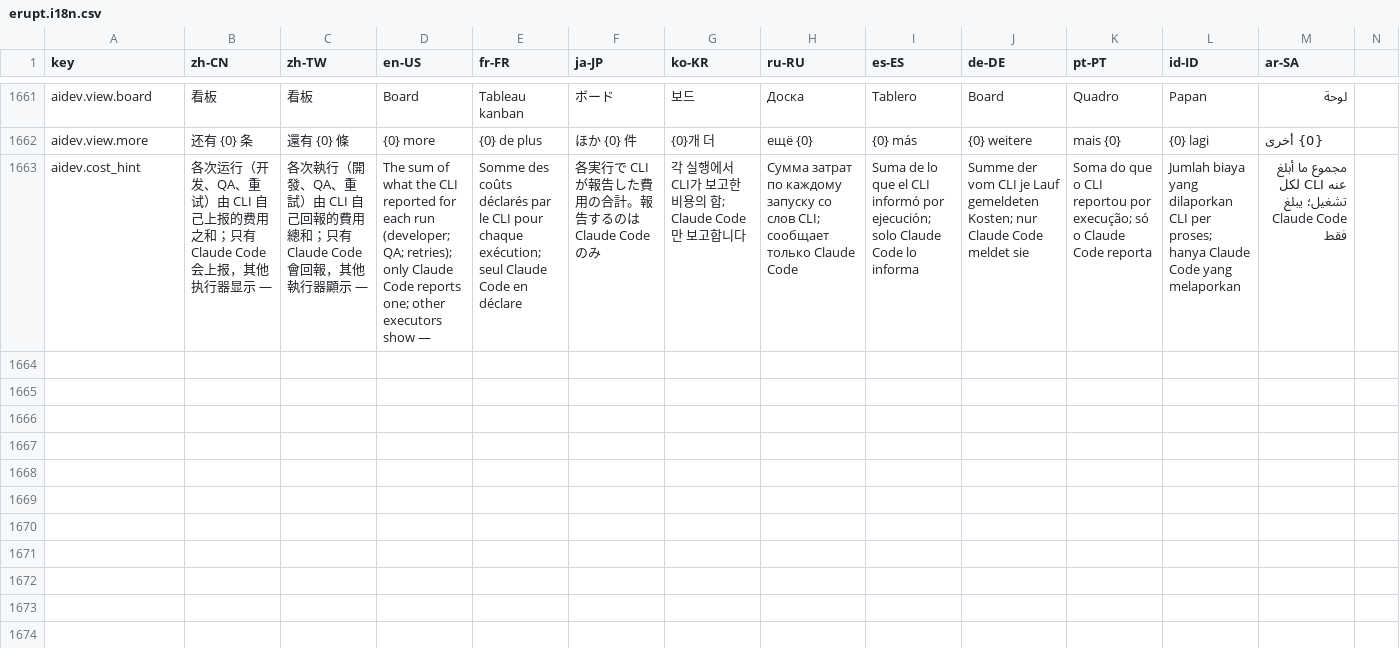
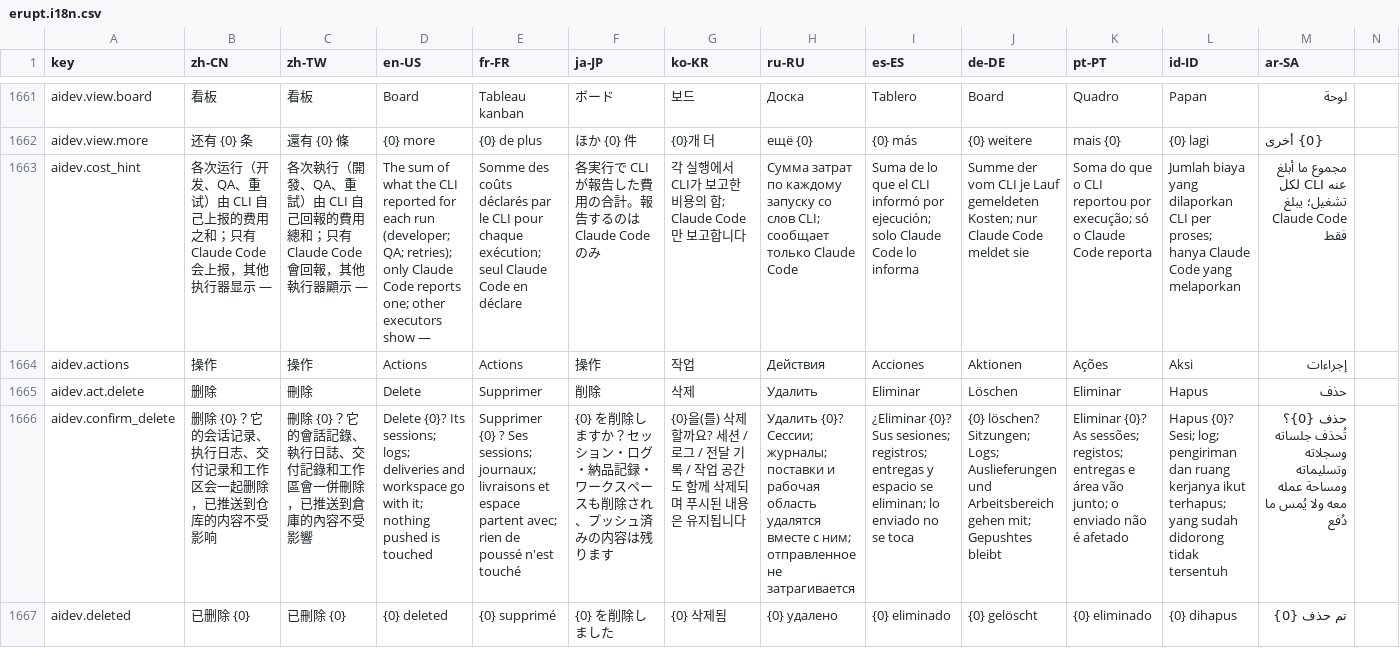
Before and after one commit to erupts/erupt-web, a CSV file: src/erupt.i18n.csv, drawn as a sheet; only a part is shown, gaps mark what is left out; rows hold the shown columns only; the diff names each change by its address in the sheet, - before the commit and + after, or states it on an @@ line.

```diff
--- a/src/erupt.i18n.csv
+++ b/src/erupt.i18n.csv
+row 1664: aidev.actions | 操作 | 操作 | Actions | Actions | 操作 | 작업 | Действия | Acciones | Aktionen | Ações | Aksi | إجراءات
+row 1665: aidev.act.delete | 删除 | 刪除 | Delete | Supprimer | 削除 | 삭제 | Удалить | Eliminar | Löschen | Eliminar | Hapus | حذف
+row 1666: aidev.confirm_delete | 删除 {0}？它的会话记录、执行日志、交付记录和工作区会一起删除，已推送到仓库的内容不受影响 | 刪除 {0}？它的會話記錄、執行日誌、交付記錄和工作區會一併刪除，已推送到倉庫的內容不受影響 | Delete {0}? Its sessions; logs; deliveries and workspace go with it; nothing pushed is touched | Supprimer {0} ? Ses sessions; journaux; livraisons et espace partent avec; rien de poussé n'est touché | {0} を削除しますか？セッション・ログ・納品記録・ワークスペースも削除され、プッシュ済みの内容は残ります | {0}을(를) 삭제할까요? 세션 / 로그 / 전달 기록 / 작업 공간도 함께 삭제되며 푸시된 내용은 유지됩니다 | Удалить {0}? Сессии; журналы; поставки и рабочая область удалятся вместе с ним; отправленное не затрагивается | ¿Eliminar {0}? Sus sesiones; registros; entregas y espacio se eliminan; lo enviado no se toca | {0} löschen? Sitzungen; Logs; Auslieferungen und Arbeitsbereich gehen mit; Gepushtes bleibt | Eliminar {0}? As sessões; registos; entregas e área vão junto; o enviado não é afetado | Hapus {0}? Sesi; log; pengiriman dan ruang kerjanya ikut terhapus; yang sudah didorong tidak tersentuh | حذف {0}؟ تُحذف جلساته وسجلاته وتسليماته ومساحة عمله معه ولا يُمس ما دُفع
+row 1667: aidev.deleted | 已删除 {0} | 已刪除 {0} | {0} deleted | {0} supprimé | {0} を削除しました | {0} 삭제됨 | {0} удалено | {0} eliminado | {0} gelöscht | {0} eliminado | {0} dihapus | تم حذف {0}
```
Also changed, not shown: 6 other files.
